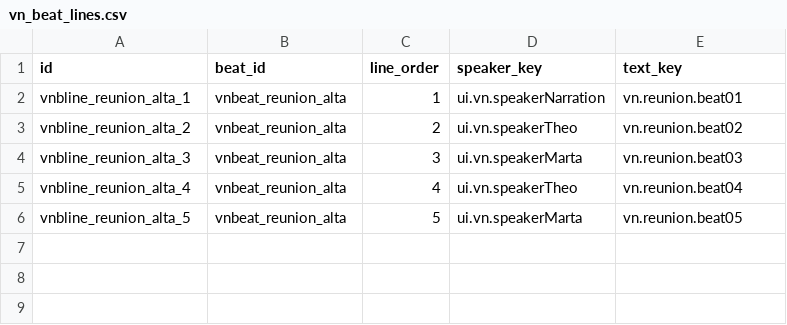
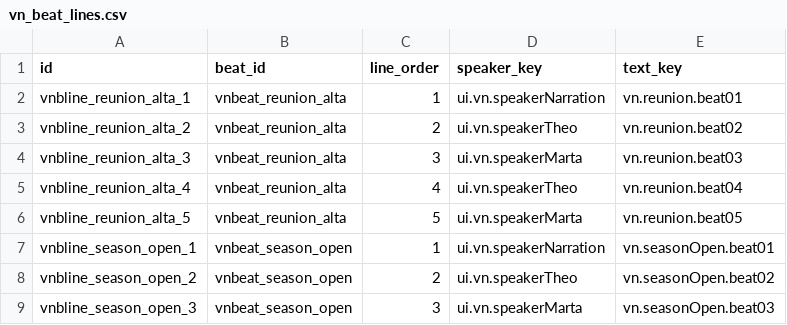
Before and after one commit to wormdriveworks/formula-pulse, a CSV file: godot/data/tables/vn_beat_lines.csv, drawn as a sheet.

```diff
--- a/godot/data/tables/vn_beat_lines.csv
+++ b/godot/data/tables/vn_beat_lines.csv
@@ -6 +6,4 @@ vnbline_reunion_alta_4,vnbeat_reunion_alta,4,ui.vn.speakerTheo,vn.reunion.beat04
 vnbline_reunion_alta_5,vnbeat_reunion_alta,5,ui.vn.speakerMarta,vn.reunion.beat05
+vnbline_season_open_1,vnbeat_season_open,1,ui.vn.speakerNarration,vn.seasonOpen.beat01
+vnbline_season_open_2,vnbeat_season_open,2,ui.vn.speakerTheo,vn.seasonOpen.beat02
+vnbline_season_open_3,vnbeat_season_open,3,ui.vn.speakerMarta,vn.seasonOpen.beat03
```
Also changed, not shown: 16 other files.
